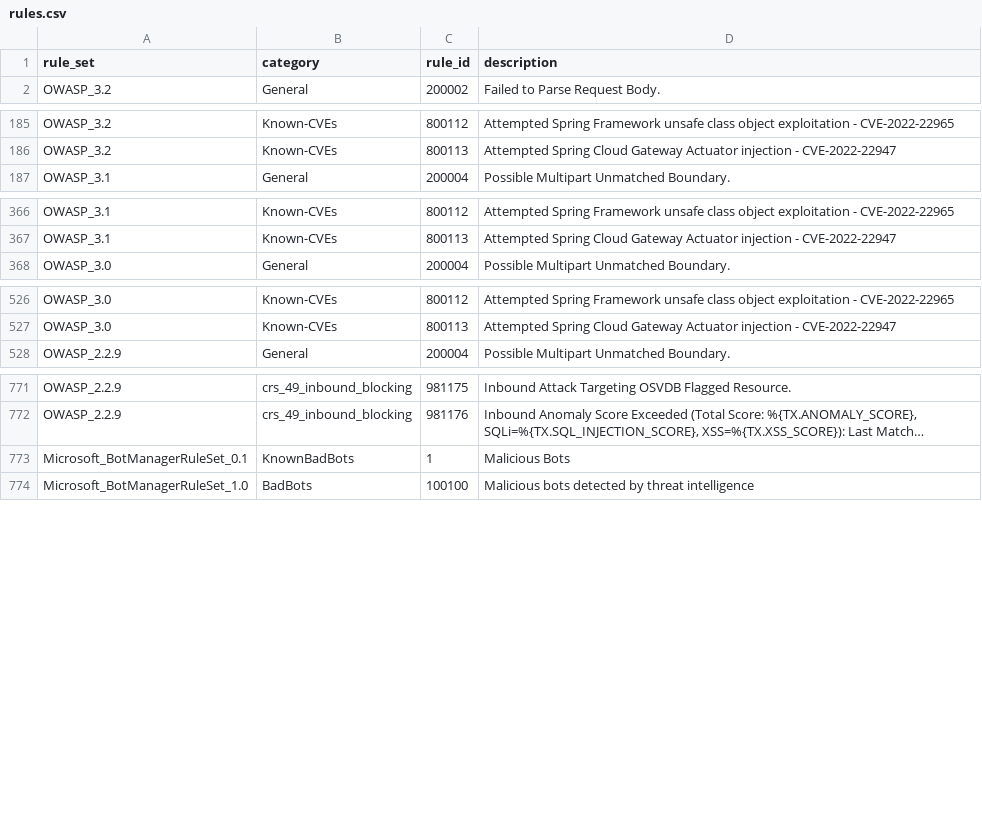
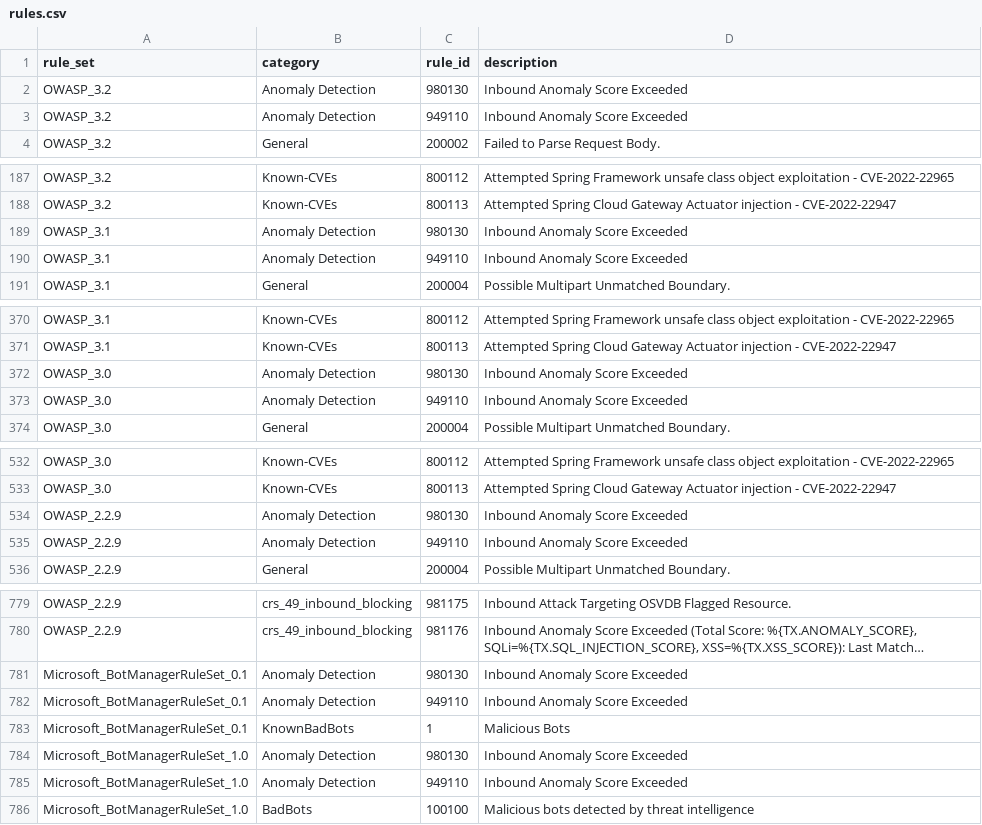
Before and after one commit to scotti-fletcher/azure_crs_rules, a CSV file: rules.csv, drawn as a sheet; only a part is shown, gaps mark what is left out; long unchanged cells end in …; the diff covers the shown part only; the diff names each change by its address in the sheet, - before the commit and + after, or states it on an @@ line.

Commit message:
Add files via upload

```diff
--- a/rules.csv
+++ b/rules.csv
+row 2: OWASP_3.2 | Anomaly Detection | 980130 | Inbound Anomaly Score Exceeded
+row 3: OWASP_3.2 | Anomaly Detection | 949110 | Inbound Anomaly Score Exceeded
+row 189: OWASP_3.1 | Anomaly Detection | 980130 | Inbound Anomaly Score Exceeded
+row 190: OWASP_3.1 | Anomaly Detection | 949110 | Inbound Anomaly Score Exceeded
+row 372: OWASP_3.0 | Anomaly Detection | 980130 | Inbound Anomaly Score Exceeded
+row 373: OWASP_3.0 | Anomaly Detection | 949110 | Inbound Anomaly Score Exceeded
+row 534: OWASP_2.2.9 | Anomaly Detection | 980130 | Inbound Anomaly Score Exceeded
+row 535: OWASP_2.2.9 | Anomaly Detection | 949110 | Inbound Anomaly Score Exceeded
+row 781: Microsoft_BotManagerRuleSet_0.1 | Anomaly Detection | 980130 | Inbound Anomaly Score Exceeded
+row 782: Microsoft_BotManagerRuleSet_0.1 | Anomaly Detection | 949110 | Inbound Anomaly Score Exceeded
+row 784: Microsoft_BotManagerRuleSet_1.0 | Anomaly Detection | 980130 | Inbound Anomaly Score Exceeded
+row 785: Microsoft_BotManagerRuleSet_1.0 | Anomaly Detection | 949110 | Inbound Anomaly Score Exceeded
```
Also changed, not shown: 2 added rows elsewhere in this file.
